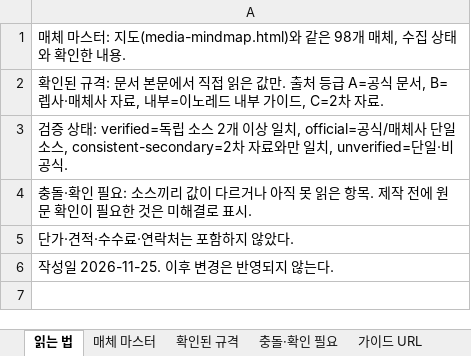
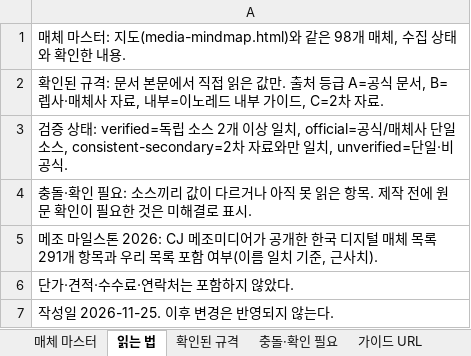
Before and after one commit to david-k1080/test_260623, an Excel workbook: media-master.xlsx, sheet 읽는 법, drawn as a sheet; values as stored, in another font and other column widths than the file's, no borders; the diff names each change by its address in the sheet, - before the commit and + after, or states it on an @@ line.

```diff
--- a/media-master.xlsx (sheet 읽는 법)
+++ b/media-master.xlsx (sheet 읽는 법)
@@ sheet tab order changed: 매체 마스터 | 읽는 법 | 확인된 규격 | 충돌·확인 필요 | 가이드 URL @@
+row 5: 메조 마일스톤 2026: CJ 메조미디어가 공개한 한국 디지털 매체 목록 291개 항목과 우리 목록 포함 여부(이름 일치 기준, 근사치).
```
Also changed, not shown: other sheet tabs, 32 other files.
